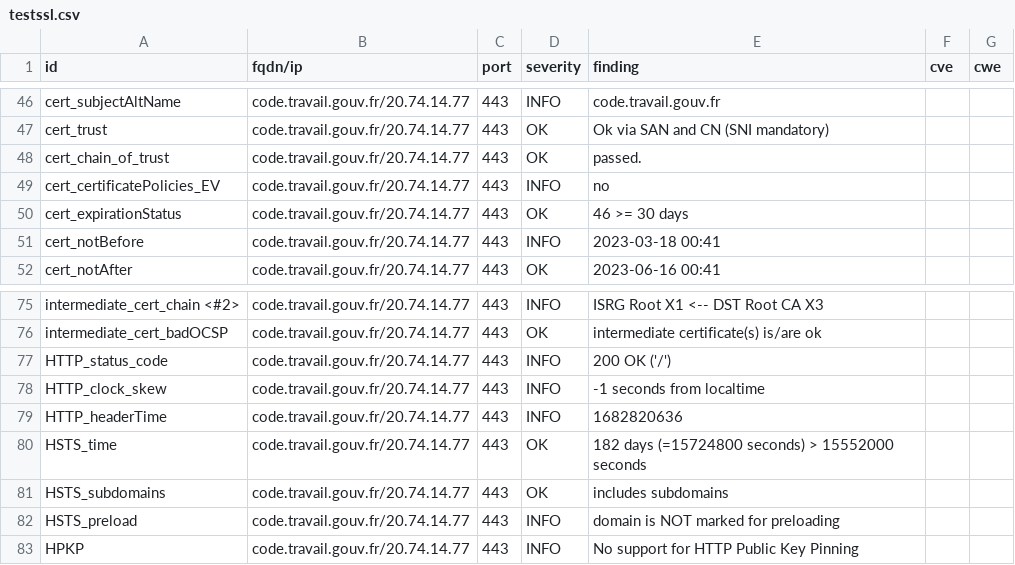
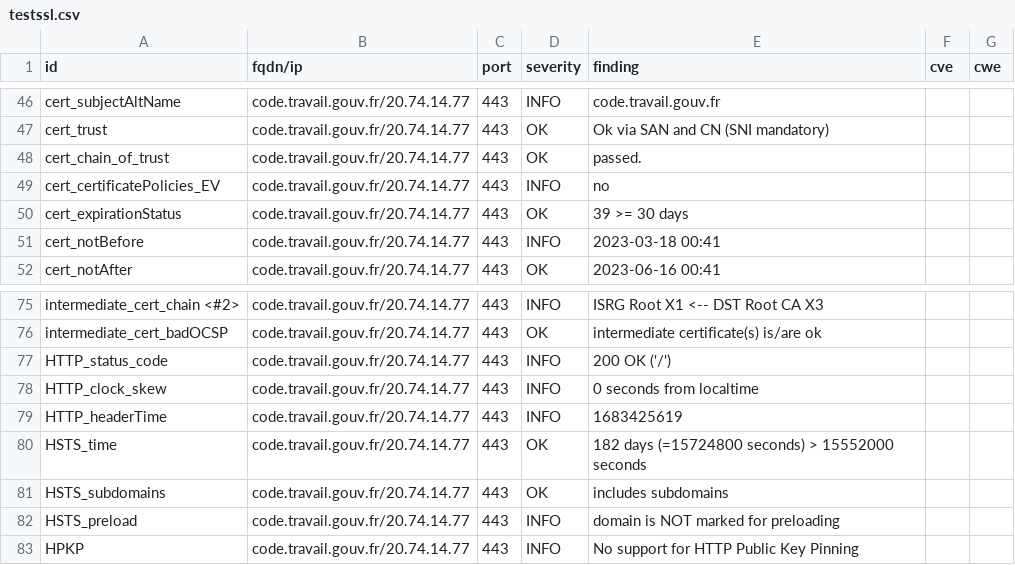
Before and after one commit to SocialGouv/dashlord-fabrique, a CSV file: results/aHR0cHM6Ly9jb2RlLnRyYXZhaWwuZ291di5mcg==/testssl.csv, drawn as a sheet; only a part is shown, gaps mark what is left out.

```diff
--- a/results/aHR0cHM6Ly9jb2RlLnRyYXZhaWwuZ291di5mcg==/testssl.csv
+++ b/results/aHR0cHM6Ly9jb2RlLnRyYXZhaWwuZ291di5mcg==/testssl.csv
@@ -49,3 +49,3 @@
 "cert_certificatePolicies_EV","code.travail.gouv.fr/20.74.14.77","443","INFO","no","",""
-"cert_expirationStatus","code.travail.gouv.fr/20.74.14.77","443","OK","46 >= 30 days","",""
+"cert_expirationStatus","code.travail.gouv.fr/20.74.14.77","443","OK","39 >= 30 days","",""
 "cert_notBefore","code.travail.gouv.fr/20.74.14.77","443","INFO","2023-03-18 00:41","",""
@@ -77,4 +77,4 @@
 "HTTP_status_code","code.travail.gouv.fr/20.74.14.77","443","INFO","200 OK ('/')","",""
-"HTTP_clock_skew","code.travail.gouv.fr/20.74.14.77","443","INFO","-1 seconds from localtime","",""
-"HTTP_headerTime","code.travail.gouv.fr/20.74.14.77","443","INFO","1682820636","",""
+"HTTP_clock_skew","code.travail.gouv.fr/20.74.14.77","443","INFO","0 seconds from localtime","",""
+"HTTP_headerTime","code.travail.gouv.fr/20.74.14.77","443","INFO","1683425619","",""
 "HSTS_time","code.travail.gouv.fr/20.74.14.77","443","OK","182 days (=15724800 seconds) > 15552000 seconds","",""
```
Also changed, not shown: 8 other files.
